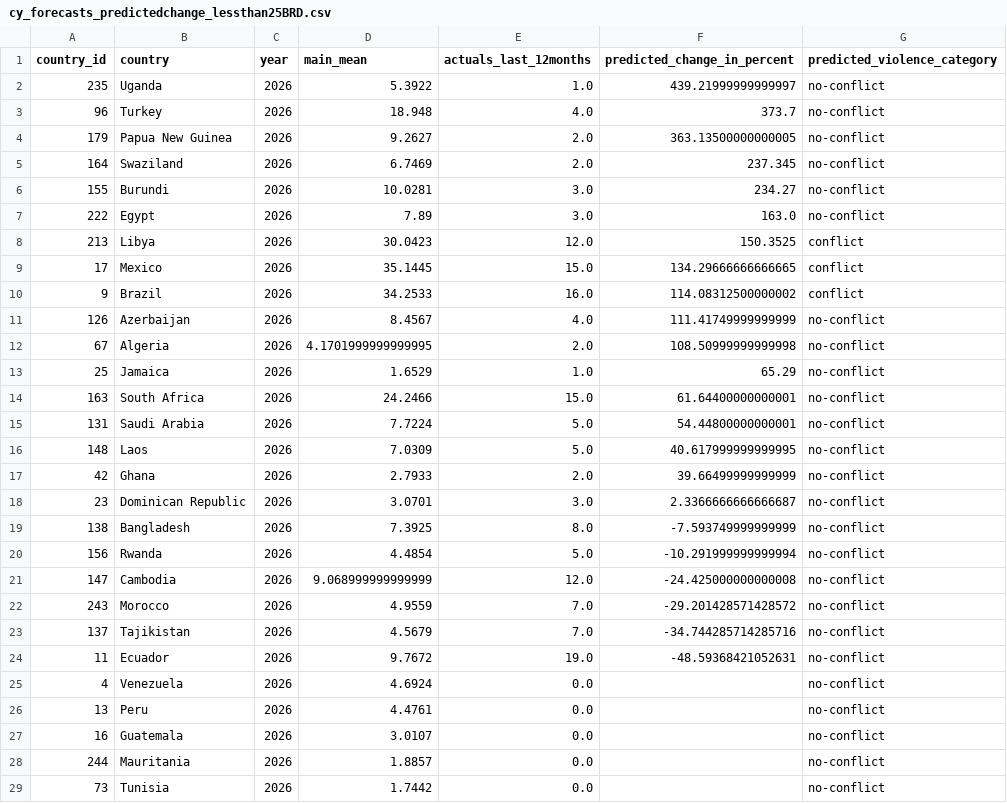
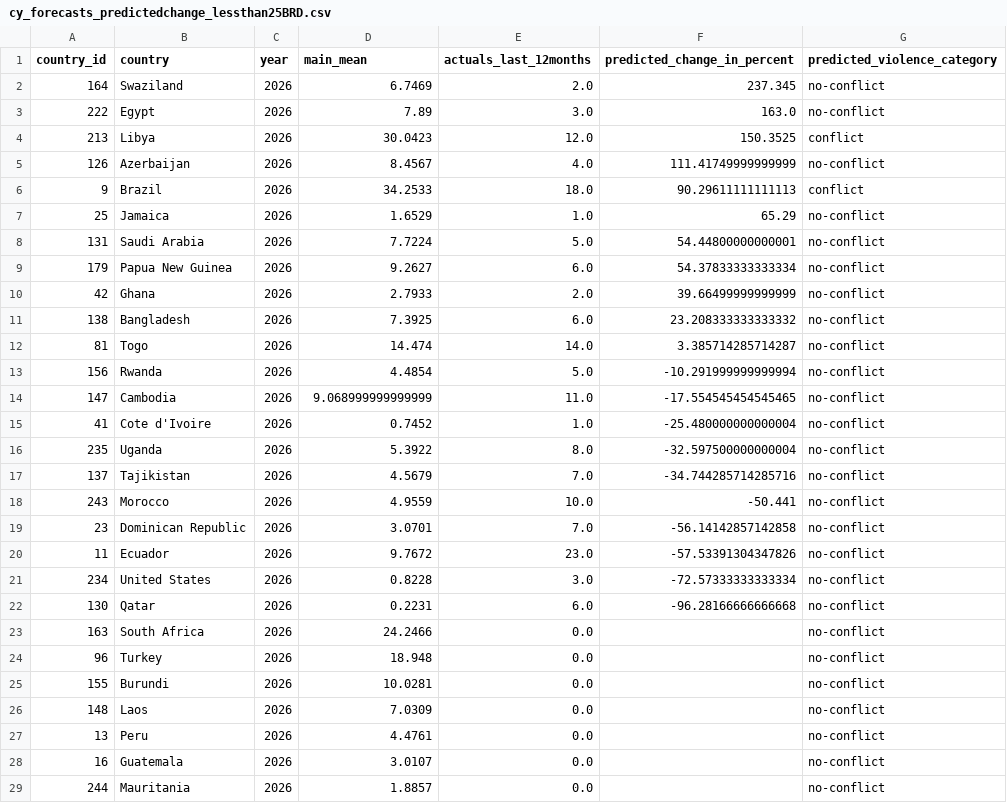
Before and after one commit to prio-data/views_outreach, a CSV file: prio_annual_report/data/Aug-25/cy_forecasts_predictedchange_lessthan25BRD.csv, drawn as a sheet; only a part is shown; the shorter side is filled out with more unchanged rows; the diff covers the shown part only.

```diff
--- a/prio_annual_report/data/Aug-25/cy_forecasts_predictedchange_lessthan25BRD.csv
+++ b/prio_annual_report/data/Aug-25/cy_forecasts_predictedchange_lessthan25BRD.csv
@@ -1,26 +1,27 @@
 country_id,country,year,main_mean,actuals_last_12months,predicted_change_in_percent,predicted_violence_category
-235,Uganda,2026,5.3922,1.0,439.21999999999997,no-conflict
-96,Turkey,2026,18.948,4.0,373.7,no-conflict
-179,Papua New Guinea,2026,9.2627,2.0,363.13500000000005,no-conflict
 164,Swaziland,2026,6.7469,2.0,237.345,no-conflict
-155,Burundi,2026,10.0281,3.0,234.27,no-conflict
 222,Egypt,2026,7.89,3.0,163.0,no-conflict
 213,Libya,2026,30.0423,12.0,150.3525,conflict
-17,Mexico,2026,35.1445,15.0,134.29666666666665,conflict
-9,Brazil,2026,34.2533,16.0,114.08312500000002,conflict
 126,Azerbaijan,2026,8.4567,4.0,111.41749999999999,no-conflict
-67,Algeria,2026,4.1701999999999995,2.0,108.50999999999998,no-conflict
+9,Brazil,2026,34.2533,18.0,90.29611111111113,conflict
 25,Jamaica,2026,1.6529,1.0,65.29,no-conflict
-163,South Africa,2026,24.2466,15.0,61.64400000000001,no-conflict
 131,Saudi Arabia,2026,7.7224,5.0,54.44800000000001,no-conflict
-148,Laos,2026,7.0309,5.0,40.617999999999995,no-conflict
+179,Papua New Guinea,2026,9.2627,6.0,54.37833333333334,no-conflict
 42,Ghana,2026,2.7933,2.0,39.66499999999999,no-conflict
-23,Dominican Republic,2026,3.0701,3.0,2.3366666666666687,no-conflict
-138,Bangladesh,2026,7.3925,8.0,-7.593749999999999,no-conflict
+138,Bangladesh,2026,7.3925,6.0,23.208333333333332,no-conflict
+81,Togo,2026,14.474,14.0,3.385714285714287,no-conflict
 156,Rwanda,2026,4.4854,5.0,-10.291999999999994,no-conflict
-147,Cambodia,2026,9.068999999999999,12.0,-24.425000000000008,no-conflict
-243,Morocco,2026,4.9559,7.0,-29.201428571428572,no-conflict
+147,Cambodia,2026,9.068999999999999,11.0,-17.554545454545465,no-conflict
+41,Cote d'Ivoire,2026,0.7452,1.0,-25.480000000000004,no-conflict
+235,Uganda,2026,5.3922,8.0,-32.597500000000004,no-conflict
 137,Tajikistan,2026,4.5679,7.0,-34.744285714285716,no-conflict
-11,Ecuador,2026,9.7672,19.0,-48.59368421052631,no-conflict
-4,Venezuela,2026,4.6924,0.0,,no-conflict
+243,Morocco,2026,4.9559,10.0,-50.441,no-conflict
+23,Dominican Republic,2026,3.0701,7.0,-56.14142857142858,no-conflict
+11,Ecuador,2026,9.7672,23.0,-57.53391304347826,no-conflict
+234,United States,2026,0.8228,3.0,-72.57333333333334,no-conflict
+130,Qatar,2026,0.2231,6.0,-96.28166666666668,no-conflict
+163,South Africa,2026,24.2466,0.0,,no-conflict
+96,Turkey,2026,18.948,0.0,,no-conflict
+155,Burundi,2026,10.0281,0.0,,no-conflict
+148,Laos,2026,7.0309,0.0,,no-conflict
 13,Peru,2026,4.4761,0.0,,no-conflict
```
Also changed, not shown: 3 removed rows elsewhere in this file, prio_annual_report/data/Aug-25/cy_forecasts_predictedchange_morethan25BRD.csv, prio_annual_report/data/Aug-25/forecasts_by_criteria_greq25ged.csv, 52 other files.
